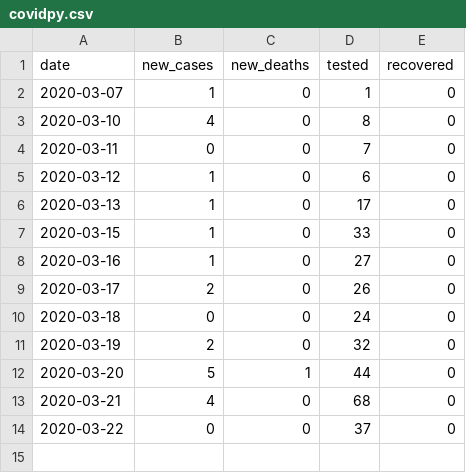
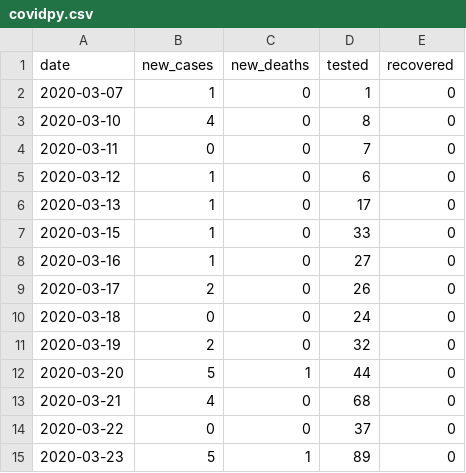
Before and after one commit to torresmateo/covidpy-rest, a CSV file: covidpy.csv, drawn as a sheet; the diff names each change by its address in the sheet, - before the commit and + after, or states it on an @@ line.

Commit message:
updated data

```diff
--- a/covidpy.csv
+++ b/covidpy.csv
+row 15: 2020-03-23 | 5 | 1 | 89 | 0
```
